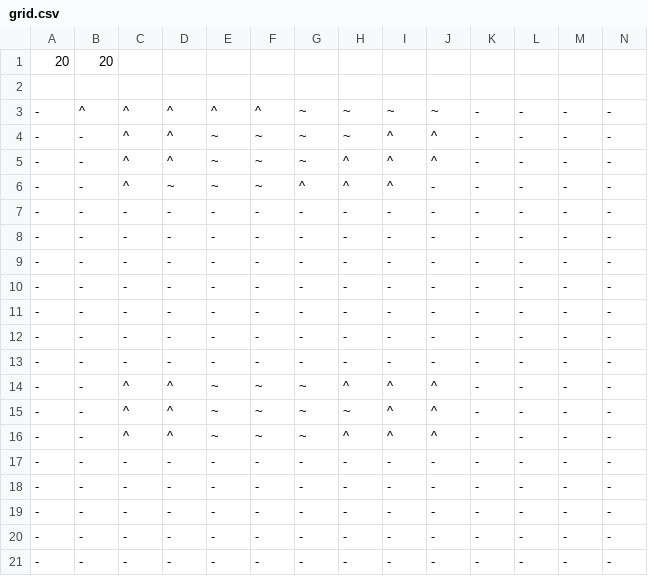
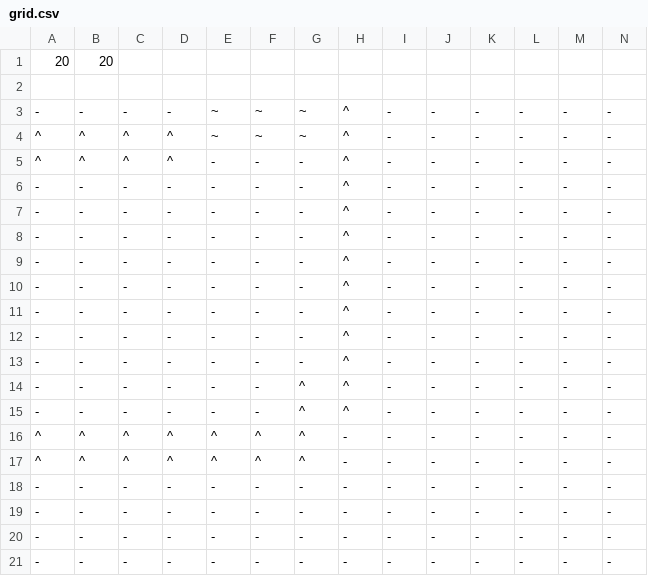
Before and after one commit to OopsIDidItAgain/RPG_Iter2, a CSV file: app/src/main/resources/levels/level1/grid.csv, drawn as a sheet; only a part is shown; removed rows and columns are numbered as before the commit, all else as after; rows hold the shown columns only; the diff names each change by its address in the sheet, - before the commit and + after, or states it on an @@ line.

```diff
--- a/app/src/main/resources/levels/level1/grid.csv
+++ b/app/src/main/resources/levels/level1/grid.csv
-row 3: - | ^ | ^ | ^ | ^ | ^ | ~ | ~ | ~ | ~ | - | - | - | -
-C3: ^
+C3: -
-D3: ^
+D3: -
-H3: ~
+H3: ^
-I3:I5: ^
+I3:I5: -
-J3:J4: ^
+J3:J4: -
-A4:A5: -
+A4:A5: ^
-B4:B5: -
+B4:B5: ^
-D5: ~
+D5: ^
-E5: ~
+E5: -
-F5: ~
+F5: -
-G5: ^
+G5: -
-H6:H12: -
+H6:H12: ^
-C13: ^
+C13: -
-D13: ^
+D13: -
-E13: ~
+E13: -
-F13: ~
+F13: -
-G13: ~
+G13: -
-I13: ^
+I13: -
-J13: ^
+J13: -
-row 15: - | - | ^ | ^ | ~ | ~ | ~ | ~ | ^ | ^ | - | - | - | -
-C14: ^
+C14: -
-D14: ^
+D14: -
-E14: ~
+E14: -
-F14: ~
+F14: -
-G14: ~
+G14: ^
-I14: ^
+I14: -
-J14: ^
+J14: -
-G15: -
+G15: ^
-H15: -
+H15: ^
+row 16: ^ | ^ | ^ | ^ | ^ | ^ | ^ | - | - | - | - | - | - | -
+row 17: ^ | ^ | ^ | ^ | ^ | ^ | ^ | - | - | - | - | - | - | -
```
Also changed, not shown: app/src/main/resources/levels/level1/tileables.csv.
